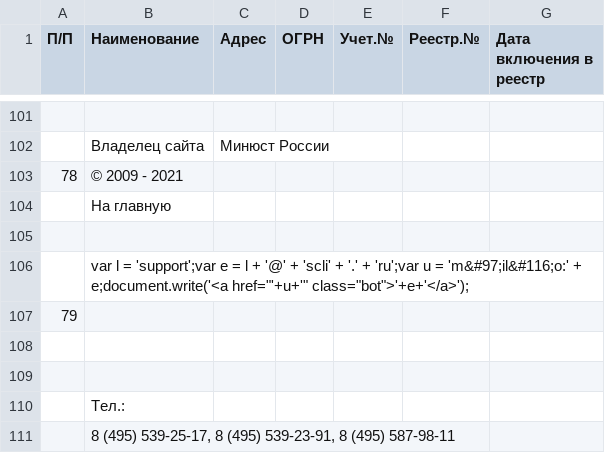
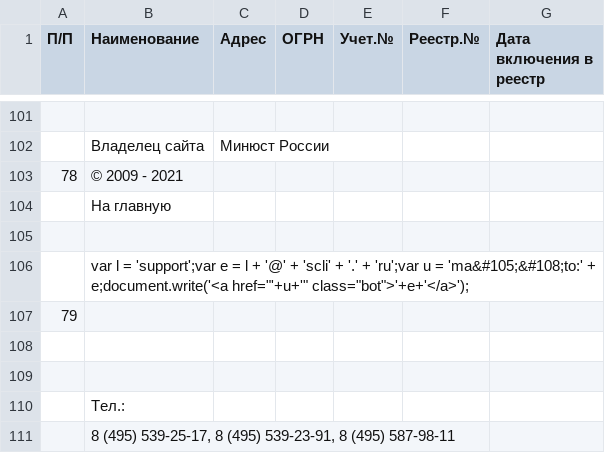
Before and after one commit to IvanProtchenko/inagent_nko, a CSV file: inagent_nko.csv, drawn as a sheet; only a part is shown, gaps mark what is left out; the diff names each change by its address in the sheet, - before the commit and + after, or states it on an @@ line.

Commit message:
auto commit

```diff
--- a/inagent_nko.csv
+++ b/inagent_nko.csv
-B106 (Наименование): …u = 'm&#97;il&#116;o:' + e;document.write('<a…
+B106 (Наименование): …u = 'ma&#105;&#108;to:' + e;document.write('<a…
```
